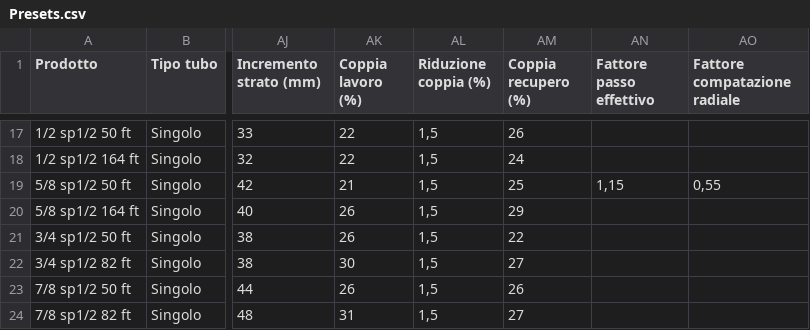
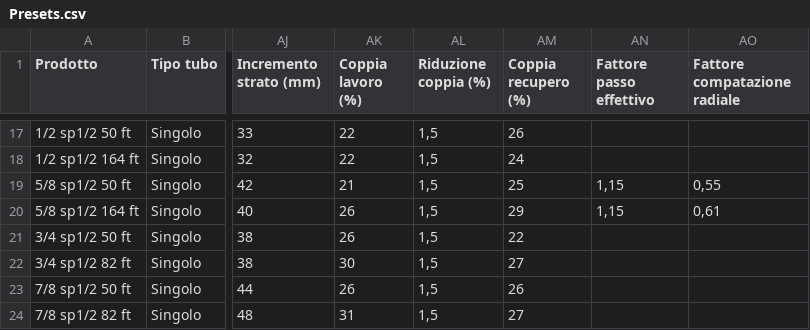
Before and after one commit to willy1660/avvolgitore-app, a CSV file: Presets.csv, drawn as a sheet; only a part is shown, gaps mark what is left out; the diff names each change by its address in the sheet, - before the commit and + after, or states it on an @@ line.

Commit message:
Add files via upload

```diff
--- a/Presets.csv
+++ b/Presets.csv
-AN20 (Fattore passo effettivo): (empty)
+AN20 (Fattore passo effettivo): 1,15
-AO20 (Fattore compatazione radiale): (empty)
+AO20 (Fattore compatazione radiale): 0,61
```
